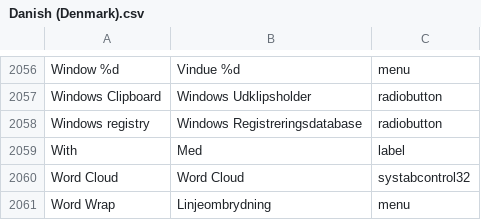
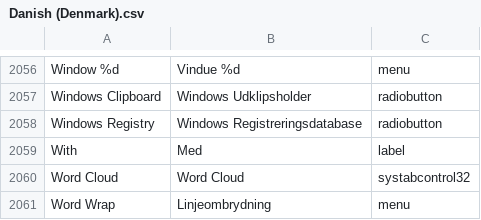
Before and after one commit to abstractspoon/ToDoList_Resources, a CSV file: Translations/Danish (Denmark).csv, drawn as a sheet; only a part is shown, gaps mark what is left out; the diff names each change by its address in the sheet, - before the commit and + after, or states it on an @@ line.

Commit message:
Fix case of 'Registry'

```diff
--- a/Translations/Danish (Denmark).csv
+++ b/Translations/Danish (Denmark).csv
-A2058: Windows registry
+A2058: Windows Registry
```
Also changed, not shown: Translations/English (US).csv, Translations/Francais (France).csv, 13 other files.
